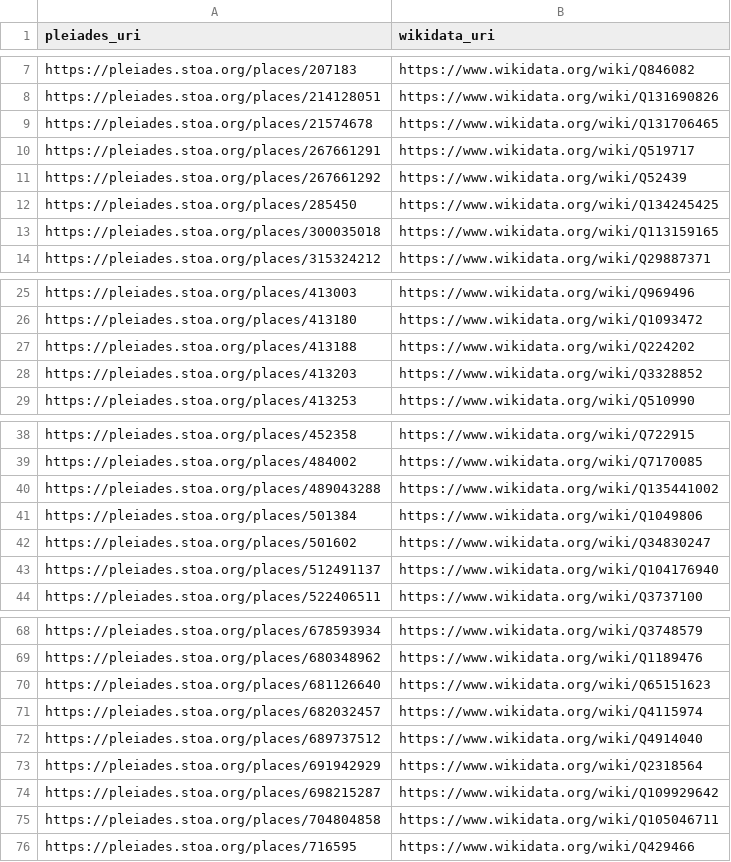
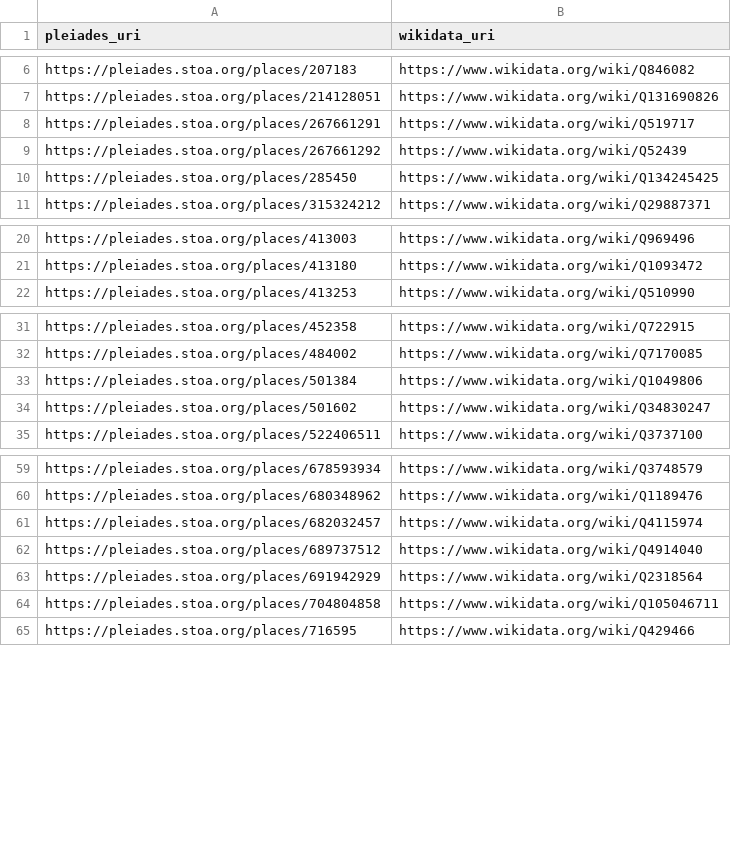
Before and after one commit to isawnyu/pleiades_wikidata, a CSV file: data/pleiades_not_in_wikidata.csv, drawn as a sheet; only a part is shown, gaps mark what is left out; the diff covers the shown part only.

Commit message:
updated pleiades wikidata: 14,558 Wikidata entities include a Pleiades ID property and 8,574 Pleiades entities include a Wikidata ID property. Of these, 8,483 are mutual (bidirectional). There are: 4,747 Pleiades resources to which Wikidata links can be added after they are checked; 91 Wikidata items to which Pleiades IDs can be added after they are checked; 72 Wikidata items that each link to more than one Pleiades ID (violates the Wikidata 'single-value constraint'); and 1,160 Pleiades resources to each of which more than one Wikidata Item link (violates the Wikidata 'distinct-values constraint').

```diff
--- a/data/pleiades_not_in_wikidata.csv
+++ b/data/pleiades_not_in_wikidata.csv
@@ -8,3 +7,2 @@ https://pleiades.stoa.org/places/207183,https://www.wikidata.org/wiki/Q846082
 https://pleiades.stoa.org/places/214128051,https://www.wikidata.org/wiki/Q131690826
-https://pleiades.stoa.org/places/21574678,https://www.wikidata.org/wiki/Q131706465
 https://pleiades.stoa.org/places/267661291,https://www.wikidata.org/wiki/Q519717
@@ -12,3 +10,2 @@ https://pleiades.stoa.org/places/267661292,https://www.wikidata.org/wiki/Q52439
 https://pleiades.stoa.org/places/285450,https://www.wikidata.org/wiki/Q134245425
-https://pleiades.stoa.org/places/300035018,https://www.wikidata.org/wiki/Q113159165
 https://pleiades.stoa.org/places/315324212,https://www.wikidata.org/wiki/Q29887371
@@ -26,4 +21,2 @@ https://pleiades.stoa.org/places/413003,https://www.wikidata.org/wiki/Q969496
 https://pleiades.stoa.org/places/413180,https://www.wikidata.org/wiki/Q1093472
-https://pleiades.stoa.org/places/413188,https://www.wikidata.org/wiki/Q224202
-https://pleiades.stoa.org/places/413203,https://www.wikidata.org/wiki/Q3328852
 https://pleiades.stoa.org/places/413253,https://www.wikidata.org/wiki/Q510990
@@ -39,6 +32,4 @@ https://pleiades.stoa.org/places/452358,https://www.wikidata.org/wiki/Q722915
 https://pleiades.stoa.org/places/484002,https://www.wikidata.org/wiki/Q7170085
-https://pleiades.stoa.org/places/489043288,https://www.wikidata.org/wiki/Q135441002
 https://pleiades.stoa.org/places/501384,https://www.wikidata.org/wiki/Q1049806
 https://pleiades.stoa.org/places/501602,https://www.wikidata.org/wiki/Q34830247
-https://pleiades.stoa.org/places/512491137,https://www.wikidata.org/wiki/Q104176940
 https://pleiades.stoa.org/places/522406511,https://www.wikidata.org/wiki/Q3737100
@@ -69,3 +60,2 @@ https://pleiades.stoa.org/places/678593934,https://www.wikidata.org/wiki/Q374857
 https://pleiades.stoa.org/places/680348962,https://www.wikidata.org/wiki/Q1189476
-https://pleiades.stoa.org/places/681126640,https://www.wikidata.org/wiki/Q65151623
 https://pleiades.stoa.org/places/682032457,https://www.wikidata.org/wiki/Q4115974
@@ -73,3 +63,2 @@ https://pleiades.stoa.org/places/689737512,https://www.wikidata.org/wiki/Q491404
 https://pleiades.stoa.org/places/691942929,https://www.wikidata.org/wiki/Q2318564
-https://pleiades.stoa.org/places/698215287,https://www.wikidata.org/wiki/Q109929642
 https://pleiades.stoa.org/places/704804858,https://www.wikidata.org/wiki/Q105046711
```
Also changed, not shown: 15 removed rows elsewhere in this file, data/wikidata_not_in_pleiades.csv, 2 other files.
